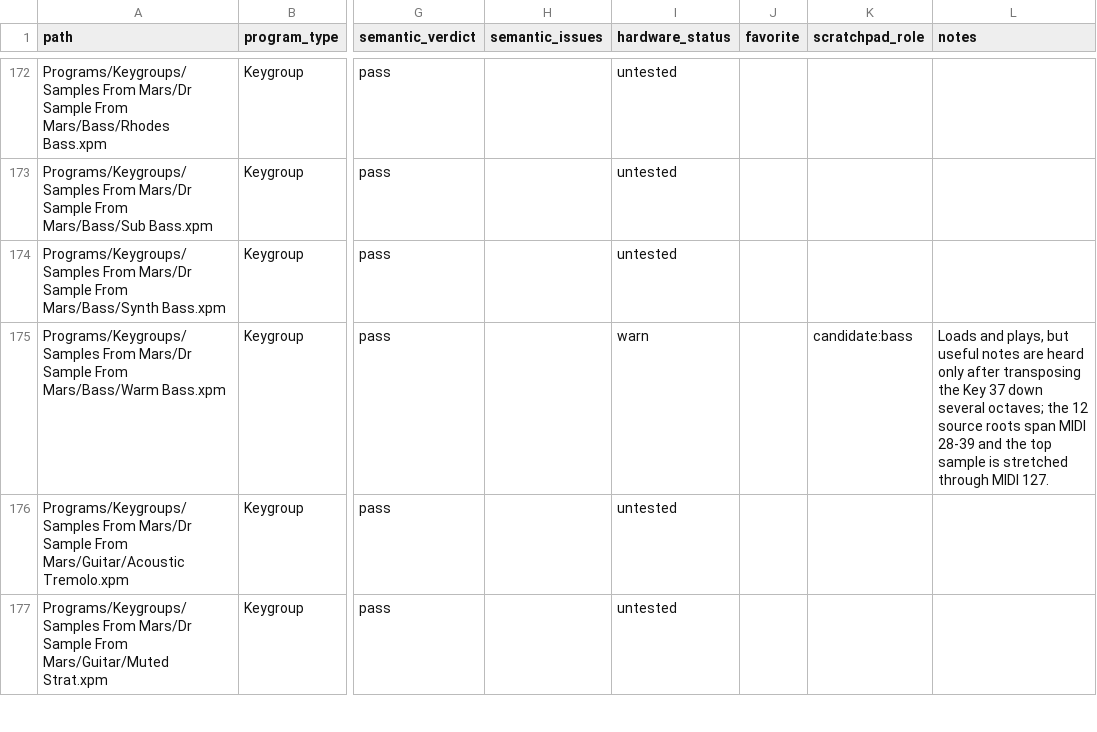
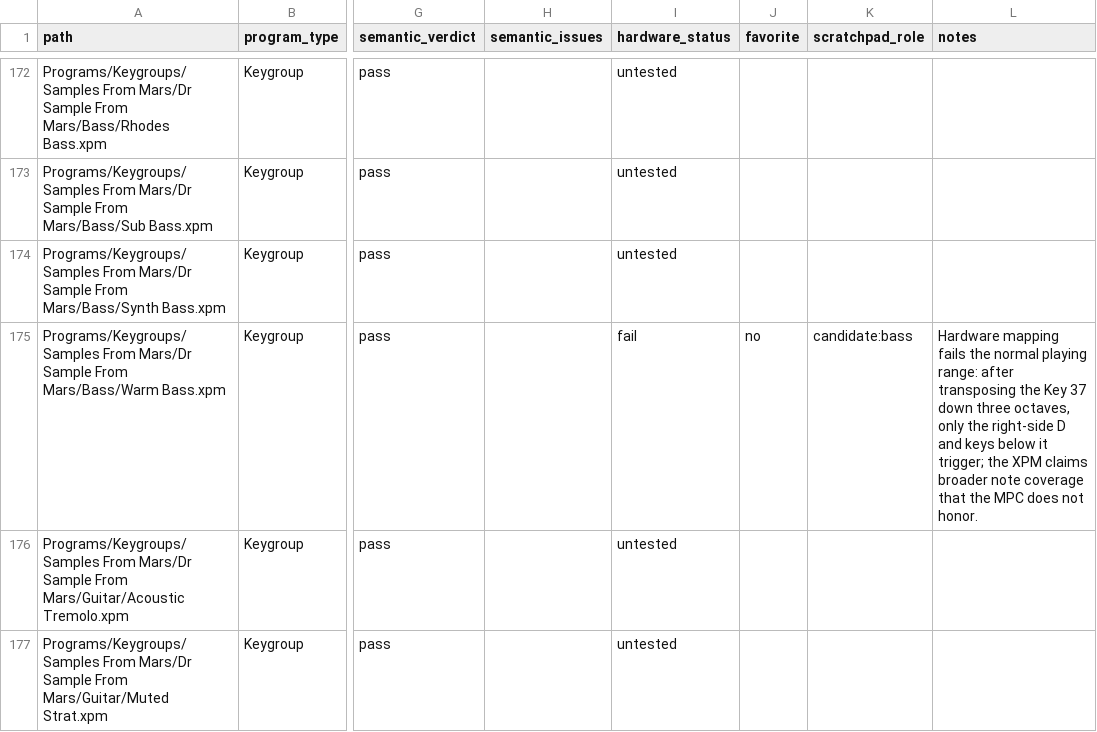
Before and after one commit to smfarrelly/mpc-keygroup-builder, a CSV file: inventory/program-status.csv, drawn as a sheet; only a part is shown, gaps mark what is left out; the diff names each change by its address in the sheet, - before the commit and + after, or states it on an @@ line.

Commit message:
Record Warm Bass hardware mapping failure

```diff
--- a/inventory/program-status.csv
+++ b/inventory/program-status.csv
-I175 (hardware_status): warn
+I175 (hardware_status): fail
-J175 (favorite): (empty)
+J175 (favorite): no
-L175 (notes): Loads and plays, but useful notes are heard only after transposing the Key 37 down several octaves; the 12 source roots span MIDI 28-39 and the top sample is stretched through MIDI 127.
+L175 (notes): Hardware mapping fails the normal playing range: after transposing the Key 37 down three octaves, only the right-side D and keys below it trigger; the XPM claims broader note coverage that the MPC does not honor.
```
